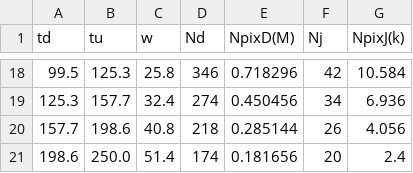
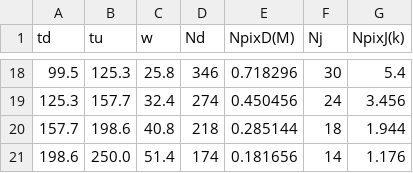
Before and after one commit to astrolabsoftware/SparkCorr, a CSV file: scripts/cs_binning.csv, drawn as a sheet; only a part is shown, gaps mark what is left out; the diff covers the shown part only.

```diff
--- a/scripts/cs_binning.csv
+++ b/scripts/cs_binning.csv
@@ -18,4 +18,4 @@ td	tu	w	Nd	NpixD(M)	Nj	NpixJ(k)
-99.5	125.3	25.8	346	0.718296	42	10.584
-125.3	157.7	32.4	274	0.450456	34	6.936
-157.7	198.6	40.8	218	0.285144	26	4.056
-198.6	250.0	51.4	174	0.181656	20	2.4
+99.5	125.3	25.8	346	0.718296	30	5.4
+125.3	157.7	32.4	274	0.450456	24	3.456
+157.7	198.6	40.8	218	0.285144	18	1.944
+198.6	250.0	51.4	174	0.181656	14	1.176
```
Also changed, not shown: 32 edited cells elsewhere in this file, scripts/hp_binning.csv, scripts/sa_binning.csv, 2 other files.
